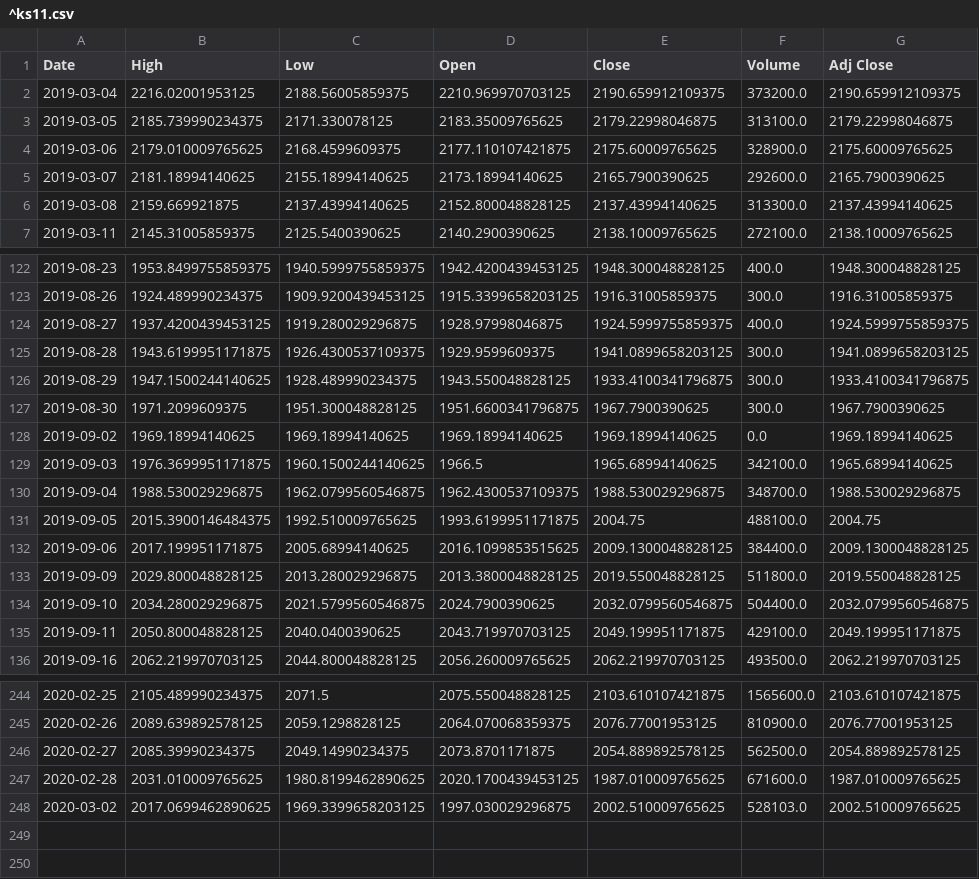
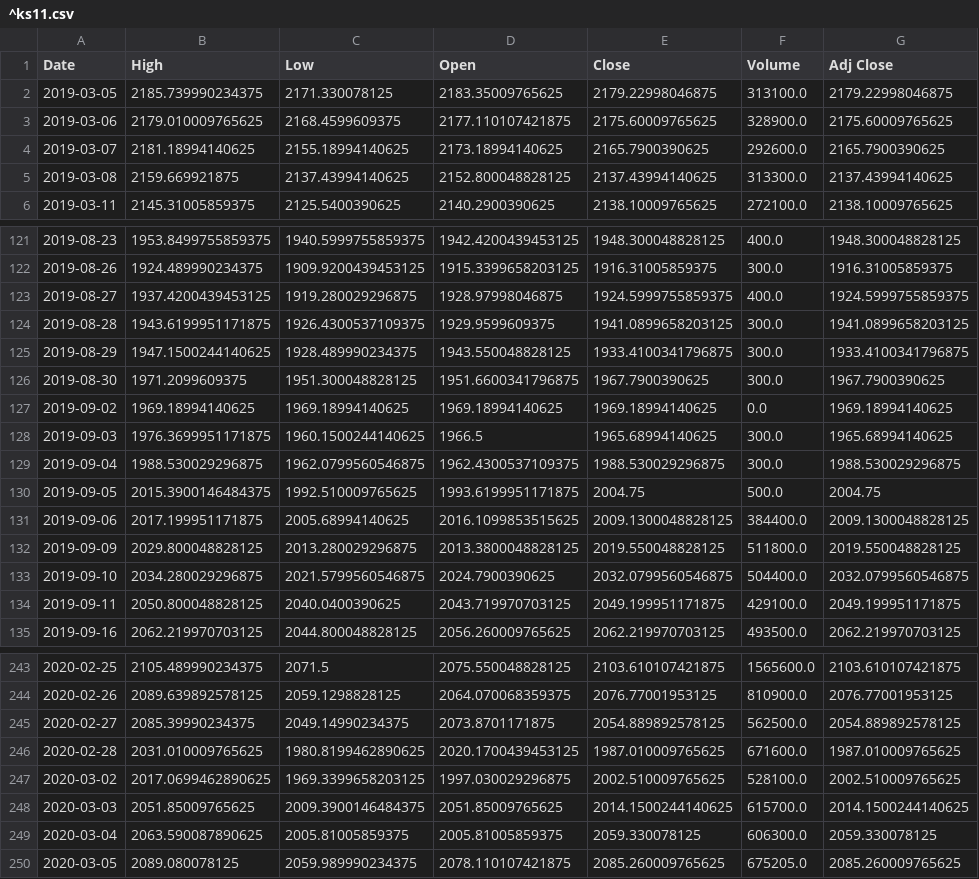
Before and after one commit to chataan/stock, a CSV file: Database/^ks11.csv, drawn as a sheet; only a part is shown, gaps mark what is left out.

```diff
--- a/Database/^ks11.csv
+++ b/Database/^ks11.csv
@@ -1,3 +1,2 @@
 Date,High,Low,Open,Close,Volume,Adj Close
-2019-03-04,2216.02001953125,2188.56005859375,2210.969970703125,2190.659912109375,373200.0,2190.659912109375
 2019-03-05,2185.739990234375,2171.330078125,2183.35009765625,2179.22998046875,313100.0,2179.22998046875
@@ -128,5 +127,5 @@ Date,High,Low,Open,Close,Volume,Adj Close
 2019-09-02,1969.18994140625,1969.18994140625,1969.18994140625,1969.18994140625,0.0,1969.18994140625
-2019-09-03,1976.3699951171875,1960.1500244140625,1966.5,1965.68994140625,342100.0,1965.68994140625
-2019-09-04,1988.530029296875,1962.0799560546875,1962.4300537109375,1988.530029296875,348700.0,1988.530029296875
-2019-09-05,2015.3900146484375,1992.510009765625,1993.6199951171875,2004.75,488100.0,2004.75
+2019-09-03,1976.3699951171875,1960.1500244140625,1966.5,1965.68994140625,300.0,1965.68994140625
+2019-09-04,1988.530029296875,1962.0799560546875,1962.4300537109375,1988.530029296875,300.0,1988.530029296875
+2019-09-05,2015.3900146484375,1992.510009765625,1993.6199951171875,2004.75,500.0,2004.75
 2019-09-06,2017.199951171875,2005.68994140625,2016.1099853515625,2009.1300048828125,384400.0,2009.1300048828125
@@ -247,2 +246,5 @@ Date,High,Low,Open,Close,Volume,Adj Close
 2020-02-28,2031.010009765625,1980.8199462890625,2020.1700439453125,1987.010009765625,671600.0,1987.010009765625
-2020-03-02,2017.0699462890625,1969.3399658203125,1997.030029296875,2002.510009765625,528103.0,2002.510009765625
+2020-03-02,2017.0699462890625,1969.3399658203125,1997.030029296875,2002.510009765625,528100.0,2002.510009765625
+2020-03-03,2051.85009765625,2009.3900146484375,2051.85009765625,2014.1500244140625,615700.0,2014.1500244140625
+2020-03-04,2063.590087890625,2005.81005859375,2005.81005859375,2059.330078125,606300.0,2059.330078125
+2020-03-05,2089.080078125,2059.989990234375,2078.110107421875,2085.260009765625,675205.0,2085.260009765625
```
Also changed, not shown: 1 other file.
